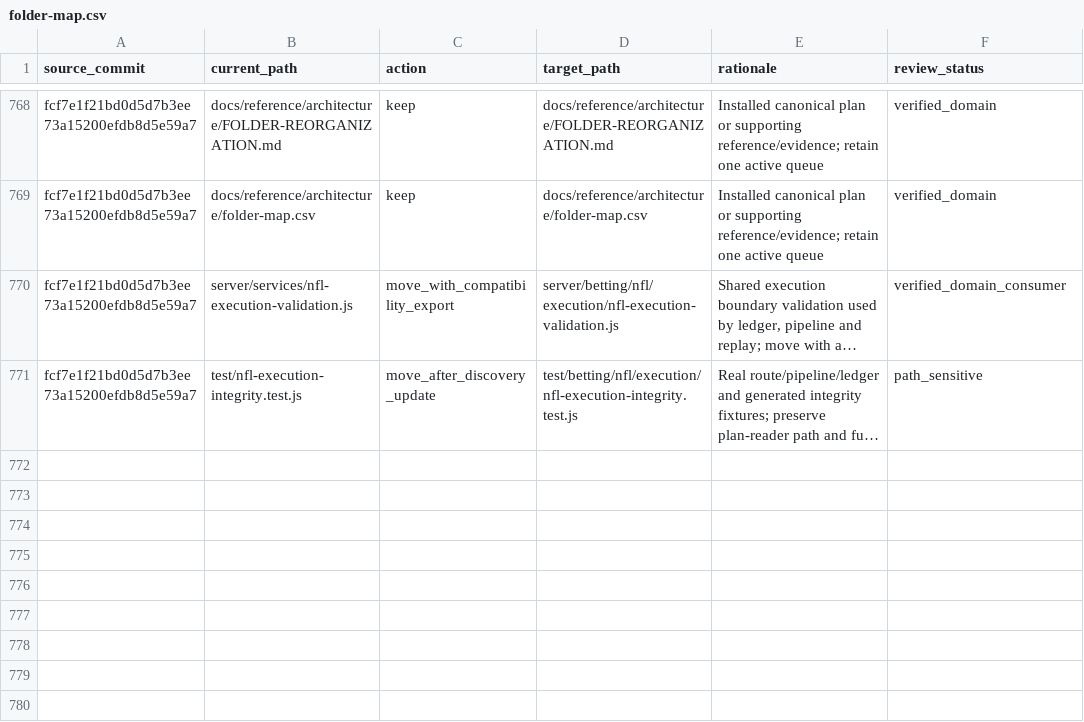
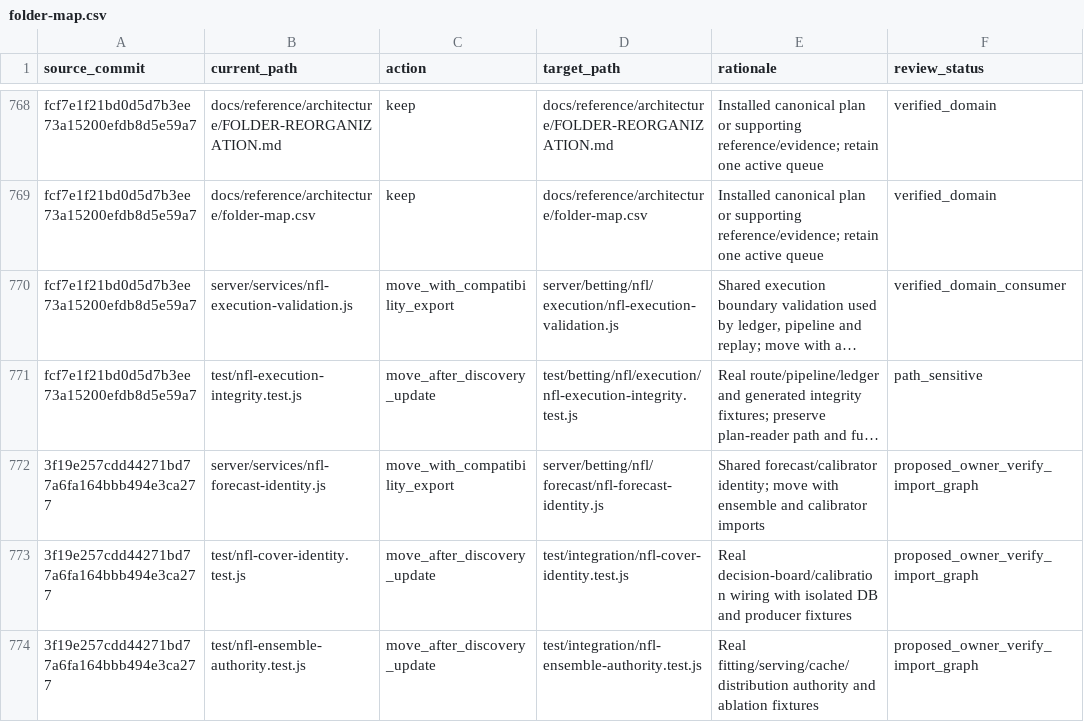
Before and after one commit to BouncySlime1215/gridiron-hq, a CSV file: docs/reference/architecture/folder-map.csv, drawn as a sheet; only a part is shown, gaps mark what is left out; long unchanged cells end in …; the diff names each change by its address in the sheet, - before the commit and + after, or states it on an @@ line.

```diff
--- a/docs/reference/architecture/folder-map.csv
+++ b/docs/reference/architecture/folder-map.csv
+row 772: 3f19e257cdd44271bd77a6fa164bbb494e3ca277 | server/services/nfl-forecast-identity.js | move_with_compatibility_export | server/betting/nfl/forecast/nfl-forecast-identity.js | Shared forecast/calibrator identity; move with ensemble and calibrator imports | proposed_owner_verify_import_graph
+row 773: 3f19e257cdd44271bd77a6fa164bbb494e3ca277 | test/nfl-cover-identity.test.js | move_after_discovery_update | test/integration/nfl-cover-identity.test.js | Real decision-board/calibration wiring with isolated DB and producer fixtures | proposed_owner_verify_import_graph
+row 774: 3f19e257cdd44271bd77a6fa164bbb494e3ca277 | test/nfl-ensemble-authority.test.js | move_after_discovery_update | test/integration/nfl-ensemble-authority.test.js | Real fitting/serving/cache/distribution authority and ablation fixtures | proposed_owner_verify_import_graph
```
Also changed, not shown: 4 other files.
